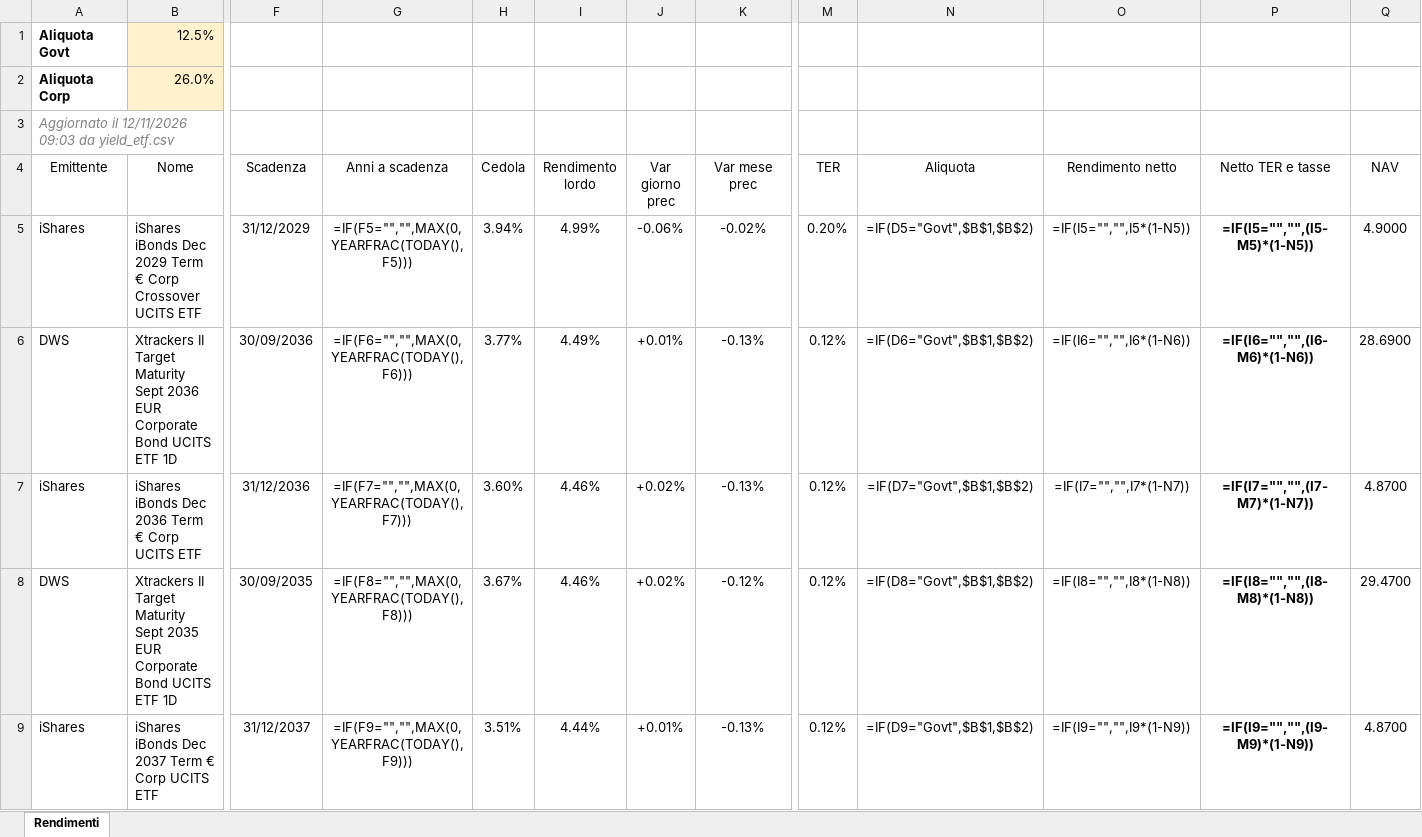
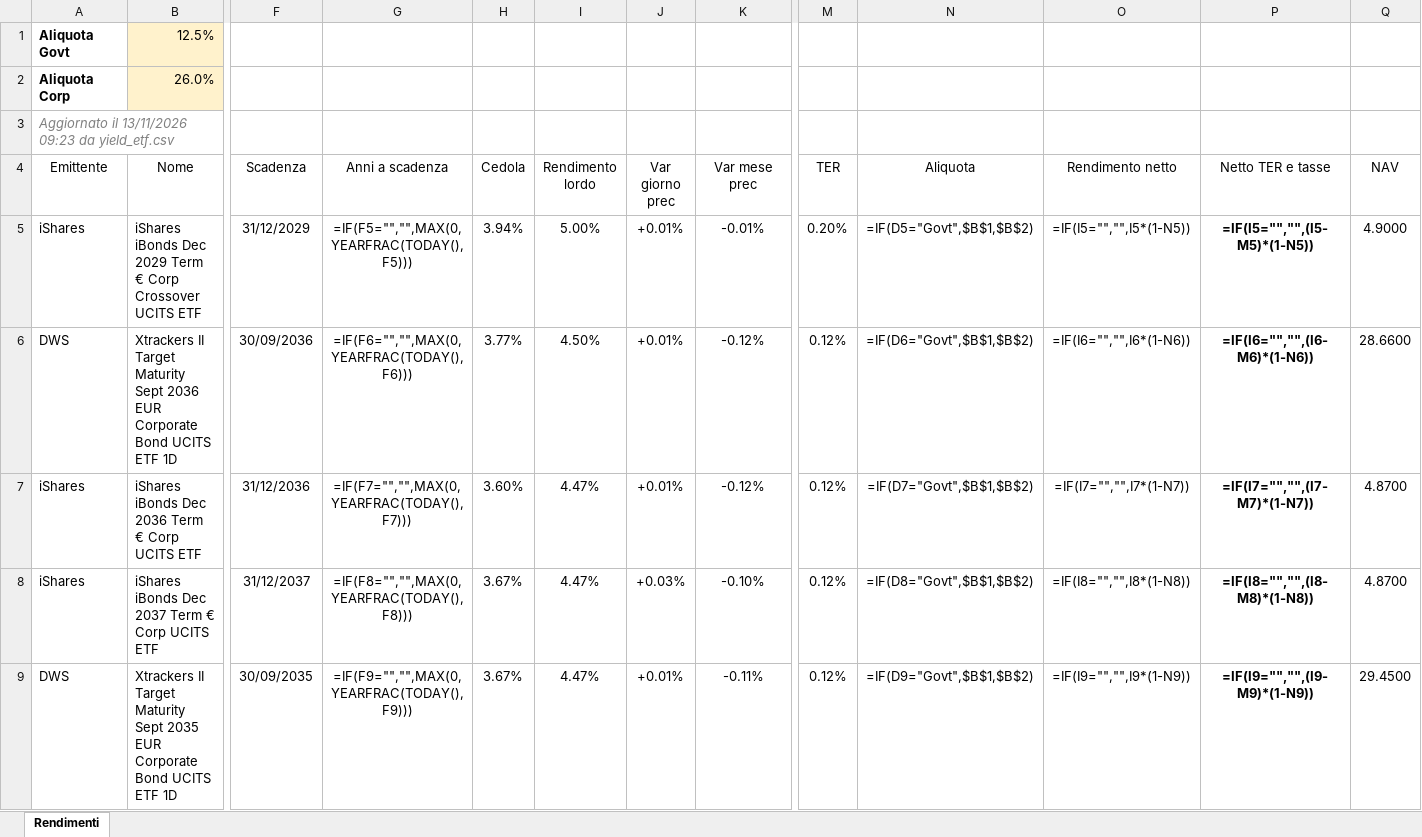
Before and after one commit to FedeGambe/Target_Maturity_ETF_Planner, an Excel workbook: data/rendimenti_etf.xlsx, sheet Rendimenti, drawn as a sheet; only a part is shown, gaps mark what is left out; values as stored, in another font and other column widths than the file's, no borders; formulas without a stored value are shown as written; conditional formats and table styles not drawn; removed rows and columns are numbered as before the commit, all else as after; rows hold the shown columns only; the diff covers the shown part only; the diff names each change by its address in the sheet, - before the commit and + after, or states it on an @@ line.

Commit message:
Aggiorna yield_etf 13/11/2026

```diff
--- a/data/rendimenti_etf.xlsx (sheet Rendimenti)
+++ b/data/rendimenti_etf.xlsx (sheet Rendimenti)
-A3 (Emittente): Aggiornato il 12/11/2026 09:03 da yield_etf.csv
+A3 (Emittente): Aggiornato il 13/11/2026 09:23 da yield_etf.csv
-I5 (Rendimento lordo): 4.99%
+I5 (Rendimento lordo): 5.00%
-J5 (Var giorno prec): -0.06%
+J5 (Var giorno prec): +0.01%
-K5 (Var mese prec): -0.02%
+K5 (Var mese prec): -0.01%
-I6 (Rendimento lordo): 4.49%
+I6 (Rendimento lordo): 4.50%
-K6:K7 (Var mese prec): -0.13%
+K6:K7 (Var mese prec): -0.12%
-Q6 (NAV): 28.6900
+Q6 (NAV): 28.6600
-I7 (Rendimento lordo): 4.46%
+I7 (Rendimento lordo): 4.47%
-J7 (Var giorno prec): +0.02%
+J7 (Var giorno prec): +0.01%
-row 8: DWS | Xtrackers II Target Maturity Sept 2035 EUR Corporate Bond UCITS ETF 1D | 30/09/2035 | =IF(F8="","",MAX(0,YEARFRAC(TODAY(),F8))) | 3.67% | 4.46% | +0.02% | -0.12% | 0.12% | =IF(D8="Govt",$B$1,$B$2) | =IF(I8="","",I8*(1-N8)) | =IF(I8="","",(I8-M8)*(1-N8)) | 29.4700
-G8 (Anni a scadenza): =IF(F9="","",MAX(0,YEARFRAC(TODAY(),F9)))
+G8 (Anni a scadenza): =IF(F8="","",MAX(0,YEARFRAC(TODAY(),F8)))
-H8 (Cedola): 3.51%
+H8 (Cedola): 3.67%
-I8 (Rendimento lordo): 4.44%
+I8 (Rendimento lordo): 4.47%
-J8 (Var giorno prec): +0.01%
+J8 (Var giorno prec): +0.03%
-K8 (Var mese prec): -0.13%
+K8 (Var mese prec): -0.10%
-N8 (Aliquota): =IF(D9="Govt",$B$1,$B$2)
+N8 (Aliquota): =IF(D8="Govt",$B$1,$B$2)
-O8 (Rendimento netto): =IF(I9="","",I9*(1-N9))
+O8 (Rendimento netto): =IF(I8="","",I8*(1-N8))
-P8 (Netto TER e tasse): =IF(I9="","",(I9-M9)*(1-N9))
+P8 (Netto TER e tasse): =IF(I8="","",(I8-M8)*(1-N8))
+row 9: DWS | Xtrackers II Target Maturity Sept 2035 EUR Corporate Bond UCITS ETF 1D | 30/09/2035 | =IF(F9="","",MAX(0,YEARFRAC(TODAY(),F9))) | 3.67% | 4.47% | +0.01% | -0.11% | 0.12% | =IF(D9="Govt",$B$1,$B$2) | =IF(I9="","",I9*(1-N9)) | =IF(I9="","",(I9-M9)*(1-N9)) | 29.4500
```
Also changed, not shown: 3 added rows, 3 removed rows and 202 edited cells elsewhere in this sheet, 2 other files.
